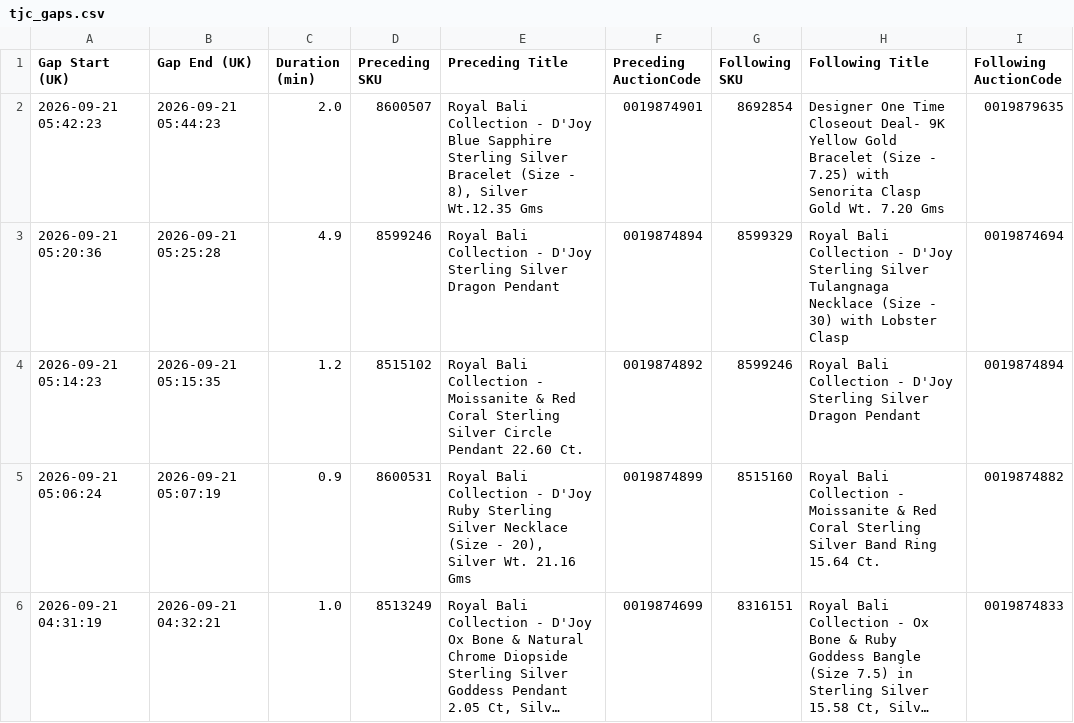
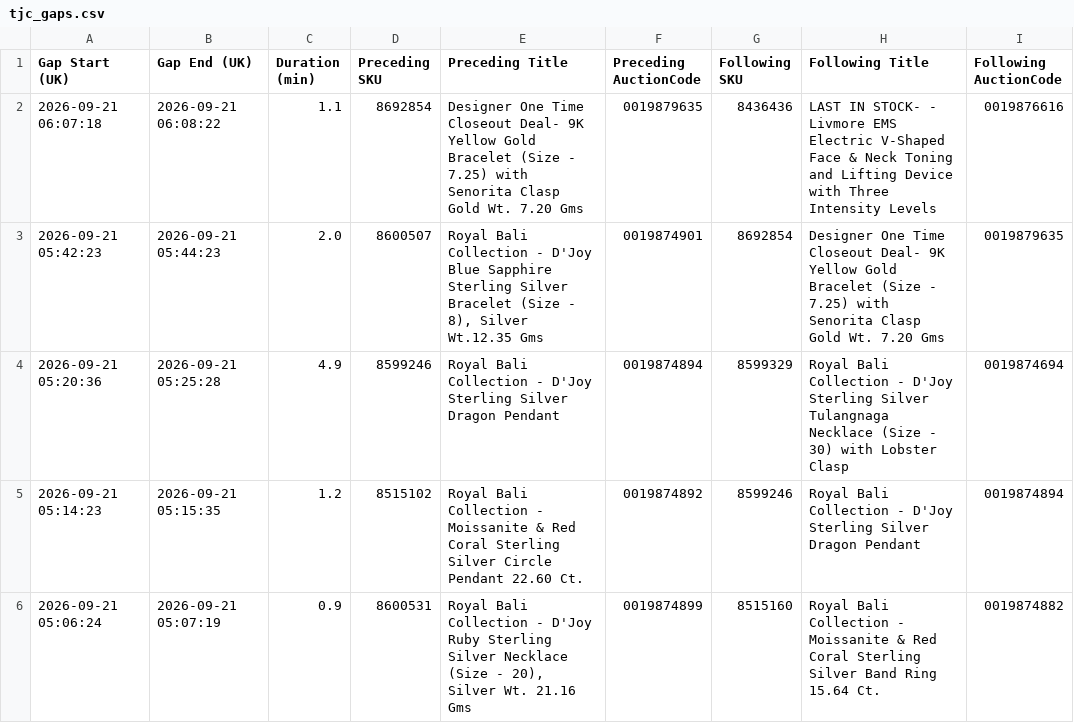
Before and after one commit to sanjanagandhi-vgl/live-tv-tracker, a CSV file: data/tjc_gaps.csv, drawn as a sheet; only a part is shown; the shorter side is filled out with more unchanged rows; long unchanged cells end in …; the diff names each change by its address in the sheet, - before the commit and + after, or states it on an @@ line.

```diff
--- a/data/tjc_gaps.csv
+++ b/data/tjc_gaps.csv
+row 2: 2026-09-21 06:07:18 | 2026-09-21 06:08:22 | 1.1 | 8692854 | Designer One Time Closeout Deal- 9K Yellow Gold Bracelet (Size - 7.25) with Senorita Clasp Gold Wt. 7.20 Gms | 0019879635 | 8436436 | LAST IN STOCK- - Livmore EMS Electric V-Shaped Face & Neck Toning and Lifting Device with Three Intensity Levels | 0019876616
```
Also changed, not shown: 3 other files.
